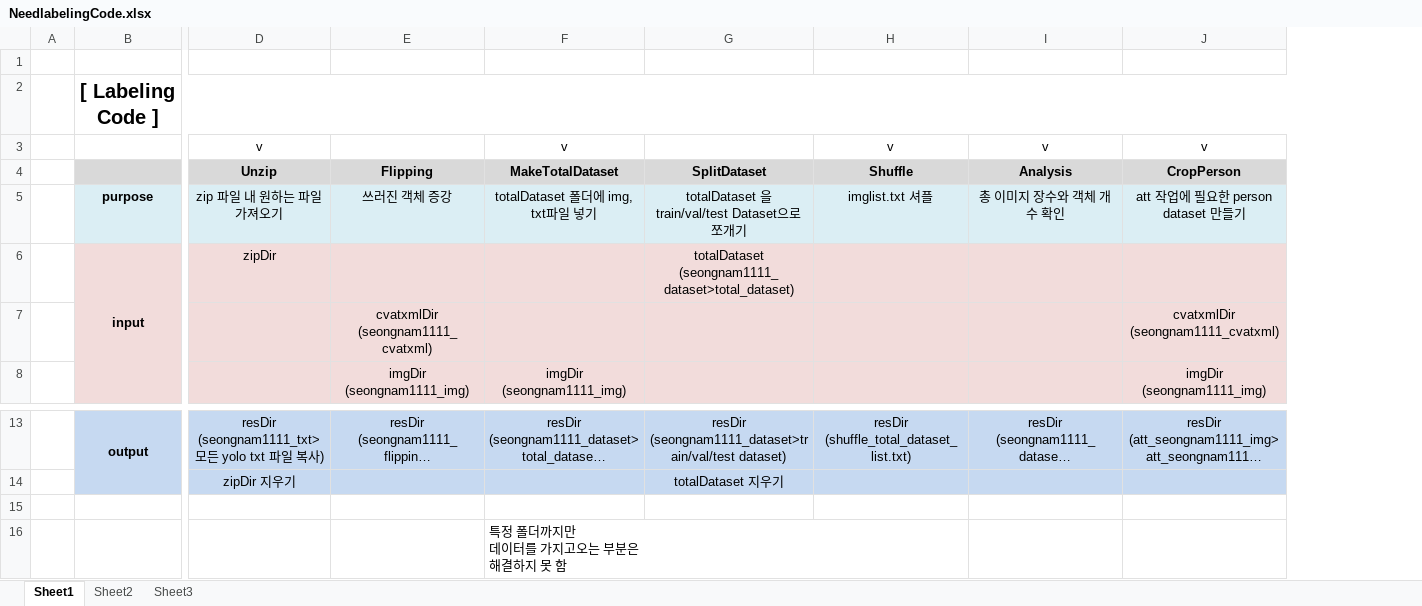
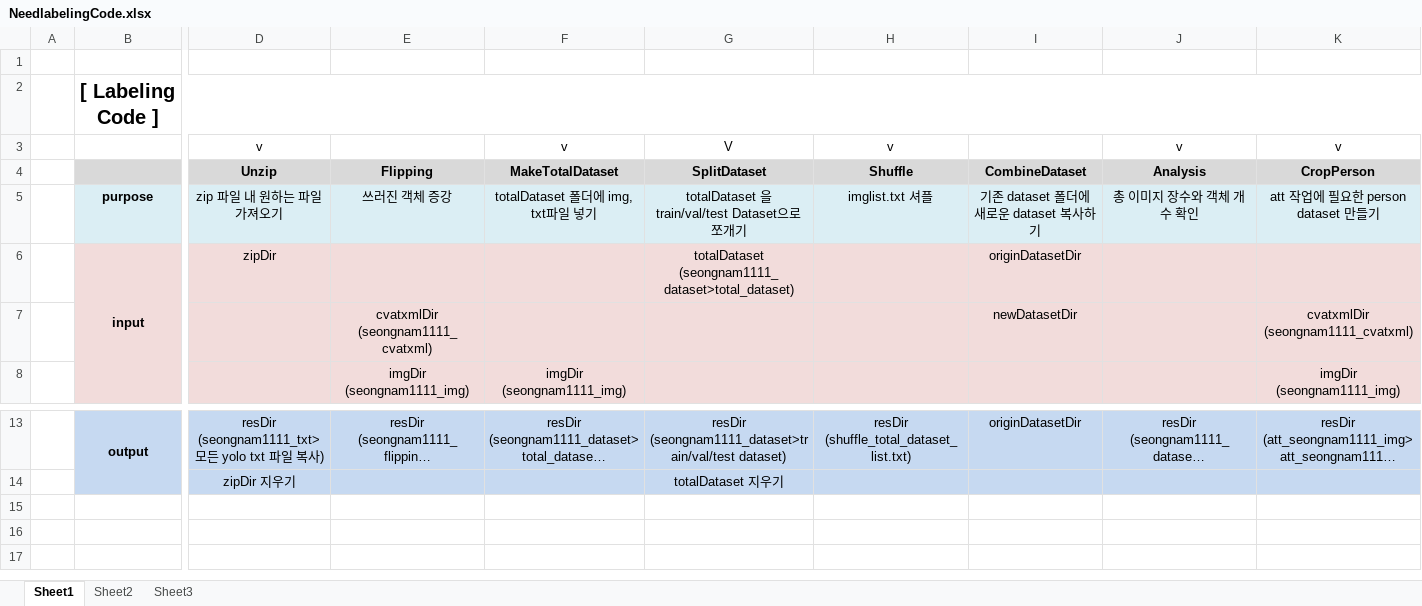
Before and after one commit to Oh-Hyena/CompanyCode, an Excel workbook: 1_labeling/2_new/NeedlabelingCode.xlsx, sheet Sheet1, drawn as a sheet; only a part is shown, gaps mark what is left out; long unchanged cells end in …; values as stored, in another font and other column widths than the file's, no borders; removed rows and columns are numbered as before the commit, all else as after; rows hold the shown columns only; ↵ is a line break in a cell; the diff names each change by its address in the sheet, - before the commit and + after, or states it on an @@ line.

```diff
--- a/1_labeling/2_new/NeedlabelingCode.xlsx (sheet Sheet1)
+++ b/1_labeling/2_new/NeedlabelingCode.xlsx (sheet Sheet1)
+column I, rows 4-7: CombineDataset | 기존 dataset 폴더에 새로운 dataset 복사하기 | originDatasetDir | newDatasetDir; row 13: originDatasetDir
-G3: (empty)
+G3: V
-row 15: (empty)
-row 16:  |  |  |  | 특정 폴더까지만 ↵ 데이터를 가지고오는 부분은 ↵ 해결하지 못 함
```
Also changed, not shown: 10 other files.
